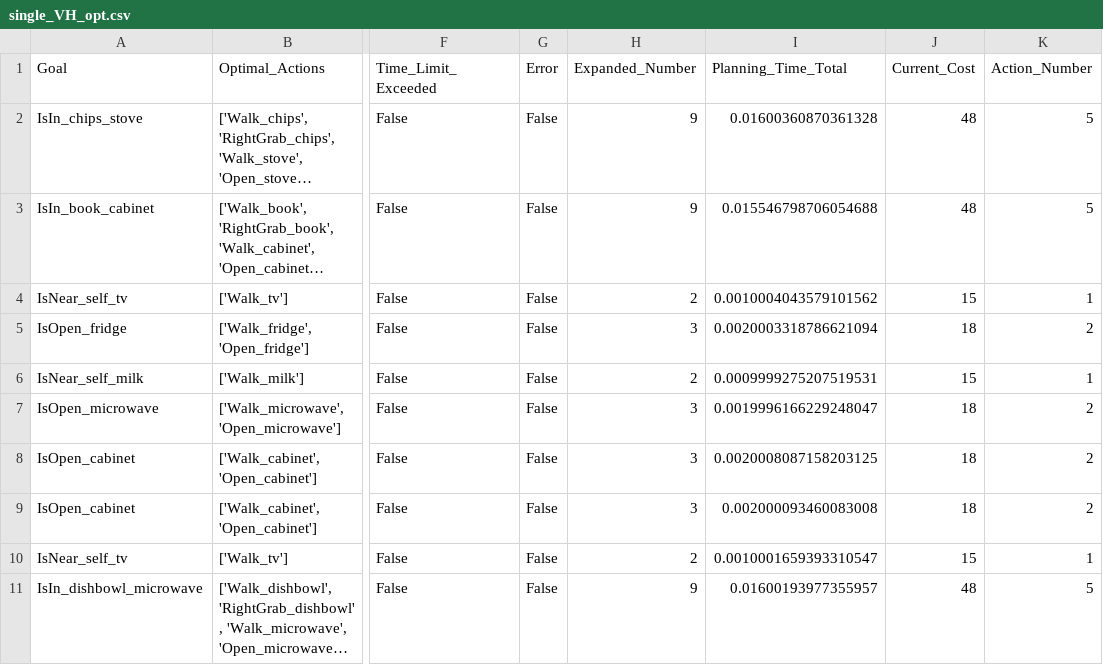
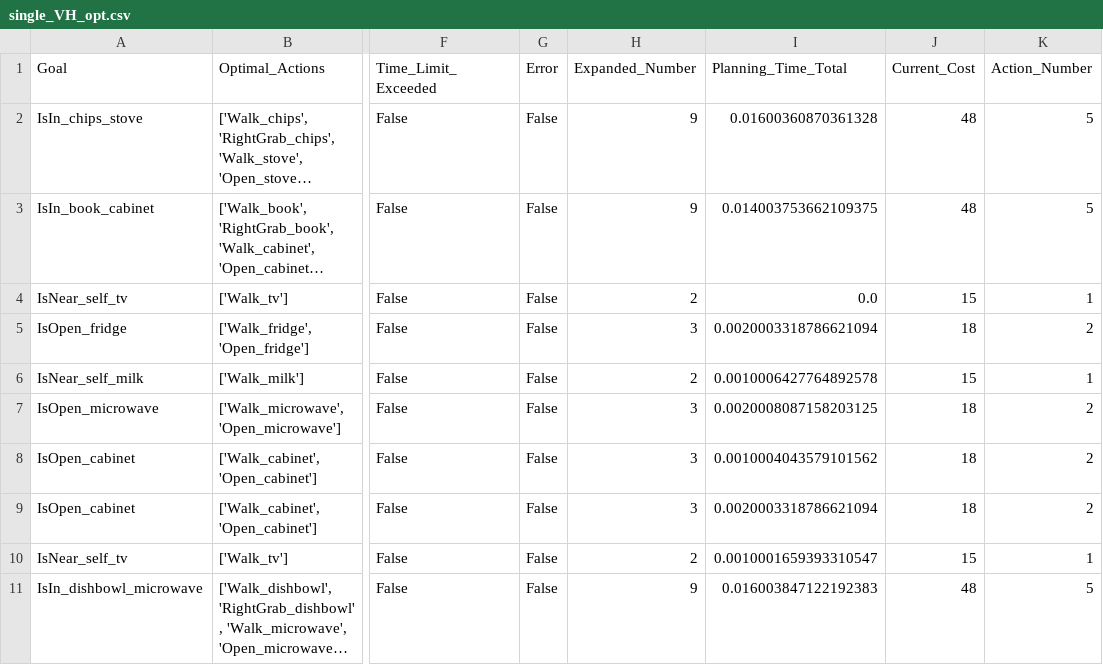
Before and after one commit to HPCL-EI/BTGym, a CSV file: z_benchmark/algo_details/single_VH_opt.csv, drawn as a sheet; only a part is shown, gaps mark what is left out; long unchanged cells end in …; the diff names each change by its address in the sheet, - before the commit and + after, or states it on an @@ line.

```diff
--- a/z_benchmark/algo_details/single_VH_opt.csv
+++ b/z_benchmark/algo_details/single_VH_opt.csv
-I3 (Planning_Time_Total): 0.015546798706054688
+I3 (Planning_Time_Total): 0.014003753662109375
-I4 (Planning_Time_Total): 0.0010004043579101562
+I4 (Planning_Time_Total): 0.0
-I6 (Planning_Time_Total): 0.0009999275207519531
+I6 (Planning_Time_Total): 0.0010006427764892578
-I7 (Planning_Time_Total): 0.0019996166229248047
+I7 (Planning_Time_Total): 0.0020008087158203125
-I8 (Planning_Time_Total): 0.0020008087158203125
+I8 (Planning_Time_Total): 0.0010004043579101562
-I9 (Planning_Time_Total): 0.002000093460083008
+I9 (Planning_Time_Total): 0.0020003318786621094
-I11 (Planning_Time_Total): 0.01600193977355957
+I11 (Planning_Time_Total): 0.016003847122192383
```
Also changed, not shown: 36 other files.
